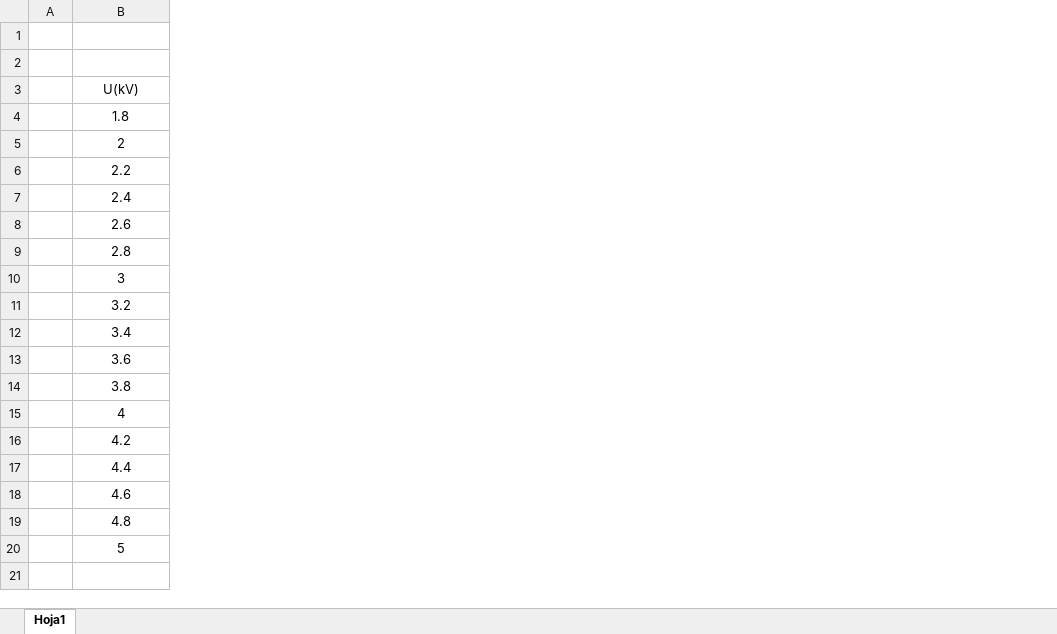
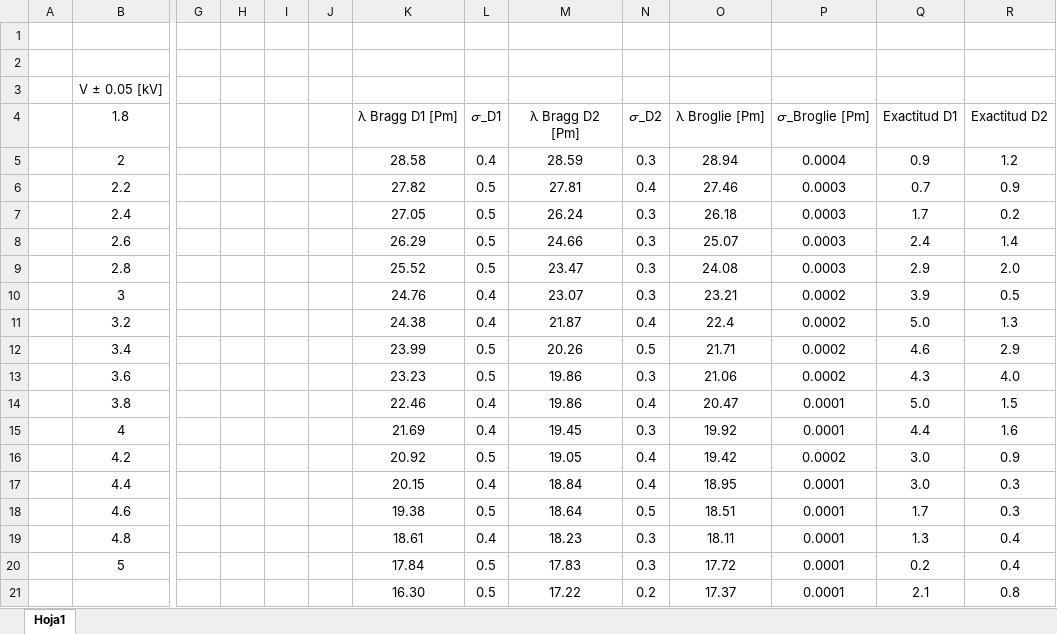
Before and after one commit to aleste2123/Intermedio, an Excel workbook: Difraccion/x.xlsx, sheet Hoja1, drawn as a sheet; only a part is shown, gaps mark what is left out; values as stored, in another font and other column widths than the file's, no borders; removed rows and columns are numbered as before the commit, all else as after; rows hold the shown columns only; the diff names each change by its address in the sheet, - before the commit and + after, or states it on an @@ line.

```diff
--- a/Difraccion/x.xlsx (sheet Hoja1)
+++ b/Difraccion/x.xlsx (sheet Hoja1)
+column G, empty
+column H, empty
+column I, empty
+column J, empty
+column K, rows 4-20: λ Bragg D1 [Pm] | 28.58 | 27.82 | 27.05 | 26.29 | 25.52 | 24.76 | 24.38 | 23.99 | 23.23 | 22.46 | 21.69 | 20.92 | 20.15 | 19.38 | 18.61 | 17.84
+column L, rows 4-20: 𝜎_D1 | 0.4 | 0.5 | 0.5 | 0.5 | 0.5 | 0.4 | 0.4 | 0.5 | 0.5 | 0.4 | 0.4 | 0.5 | 0.4 | 0.5 | 0.4 | 0.5
+column M, rows 4-20: λ Bragg D2 [Pm] | 28.59 | 27.81 | 26.24 | 24.66 | 23.47 | 23.07 | 21.87 | 20.26 | 19.86 | 19.86 | 19.45 | 19.05 | 18.84 | 18.64 | 18.23 | 17.83
+column N, rows 4-20: 𝜎_D2 | 0.3 | 0.4 | 0.3 | 0.3 | 0.3 | 0.3 | 0.4 | 0.5 | 0.3 | 0.4 | 0.3 | 0.4 | 0.4 | 0.5 | 0.3 | 0.3
+column O, rows 4-20: λ Broglie [Pm] | 28.94 | 27.46 | 26.18 | 25.07 | 24.08 | 23.21 | 22.4 | 21.71 | 21.06 | 20.47 | 19.92 | 19.42 | 18.95 | 18.51 | 18.11 | 17.72
+column P, rows 4-20: 𝜎_Broglie [Pm] | 0.0004 | 0.0003 | 0.0003 | 0.0003 | 0.0003 | 0.0002 | 0.0002 | 0.0002 | 0.0002 | 0.0001 | 0.0001 | 0.0002 | 0.0001 | 0.0001 | 0.0001 | 0.0001
+column Q, rows 4-20: Exactitud D1 | 0.9 | 0.7 | 1.7 | 2.4 | 2.9 | 3.9 | 5.0 | 4.6 | 4.3 | 5.0 | 4.4 | 3.0 | 3.0 | 1.7 | 1.3 | 0.2
+column R, rows 4-20: Exactitud D2 | 1.2 | 0.9 | 0.2 | 1.4 | 2.0 | 0.5 | 1.3 | 2.9 | 4.0 | 1.5 | 1.6 | 0.9 | 0.3 | 0.3 | 0.4 | 0.4
-row 3:  | U(kV)
+row 3:  | V ± 0.05 [kV]
+row 21:  |  |  |  |  |  | 16.30 | 0.5 | 17.22 | 0.2 | 17.37 | 0.0001 | 2.1 | 0.8
```
Also changed, not shown: 3 other files.
